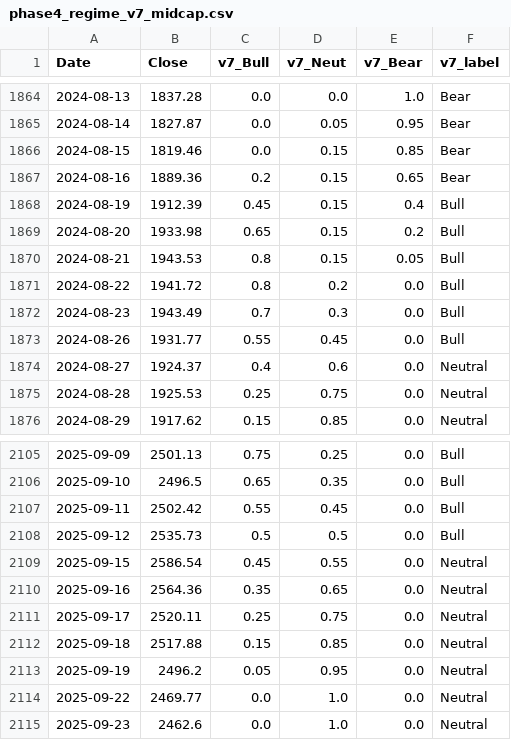
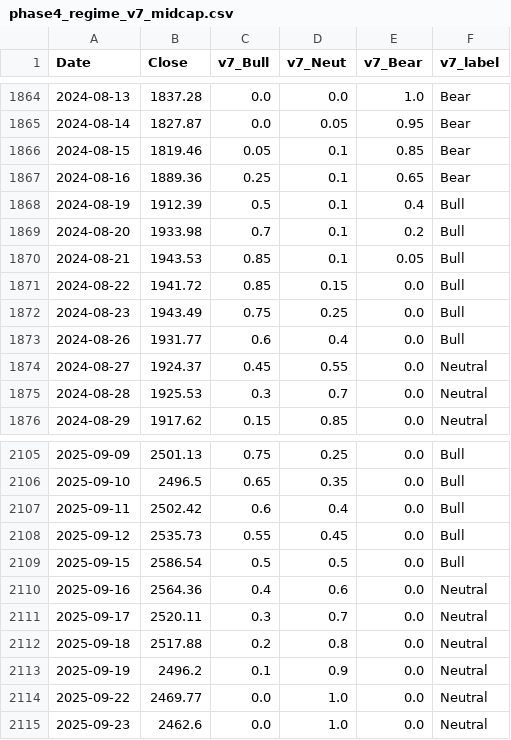
Before and after one commit to hongha5192-bit/index-regime, a CSV file: data/phase4_regime_v7_midcap.csv, drawn as a sheet; only a part is shown, gaps mark what is left out; the diff covers the shown part only.

```diff
--- a/data/phase4_regime_v7_midcap.csv
+++ b/data/phase4_regime_v7_midcap.csv
@@ -1865,12 +1865,12 @@ Date,Close,v7_Bull,v7_Neut,v7_Bear,v7_label
 2024-08-14,1827.87,0.0,0.05,0.95,Bear
-2024-08-15,1819.46,0.0,0.15,0.85,Bear
-2024-08-16,1889.36,0.2,0.15,0.65,Bear
-2024-08-19,1912.39,0.45,0.15,0.4,Bull
-2024-08-20,1933.98,0.65,0.15,0.2,Bull
-2024-08-21,1943.53,0.8,0.15,0.05,Bull
-2024-08-22,1941.72,0.8,0.2,0.0,Bull
-2024-08-23,1943.49,0.7,0.3,0.0,Bull
-2024-08-26,1931.77,0.55,0.45,0.0,Bull
-2024-08-27,1924.37,0.4,0.6,0.0,Neutral
-2024-08-28,1925.53,0.25,0.75,0.0,Neutral
+2024-08-15,1819.46,0.05,0.1,0.85,Bear
+2024-08-16,1889.36,0.25,0.1,0.65,Bear
+2024-08-19,1912.39,0.5,0.1,0.4,Bull
+2024-08-20,1933.98,0.7,0.1,0.2,Bull
+2024-08-21,1943.53,0.85,0.1,0.05,Bull
+2024-08-22,1941.72,0.85,0.15,0.0,Bull
+2024-08-23,1943.49,0.75,0.25,0.0,Bull
+2024-08-26,1931.77,0.6,0.4,0.0,Bull
+2024-08-27,1924.37,0.45,0.55,0.0,Neutral
+2024-08-28,1925.53,0.3,0.7,0.0,Neutral
 2024-08-29,1917.62,0.15,0.85,0.0,Neutral
@@ -2106,9 +2106,9 @@ Date,Close,v7_Bull,v7_Neut,v7_Bear,v7_label
 2025-09-10,2496.5,0.65,0.35,0.0,Bull
-2025-09-11,2502.42,0.55,0.45,0.0,Bull
-2025-09-12,2535.73,0.5,0.5,0.0,Bull
-2025-09-15,2586.54,0.45,0.55,0.0,Neutral
-2025-09-16,2564.36,0.35,0.65,0.0,Neutral
-2025-09-17,2520.11,0.25,0.75,0.0,Neutral
-2025-09-18,2517.88,0.15,0.85,0.0,Neutral
-2025-09-19,2496.2,0.05,0.95,0.0,Neutral
+2025-09-11,2502.42,0.6,0.4,0.0,Bull
+2025-09-12,2535.73,0.55,0.45,0.0,Bull
+2025-09-15,2586.54,0.5,0.5,0.0,Bull
+2025-09-16,2564.36,0.4,0.6,0.0,Neutral
+2025-09-17,2520.11,0.3,0.7,0.0,Neutral
+2025-09-18,2517.88,0.2,0.8,0.0,Neutral
+2025-09-19,2496.2,0.1,0.9,0.0,Neutral
 2025-09-22,2469.77,0.0,1.0,0.0,Neutral
```
Also changed, not shown: 151 edited cells elsewhere in this file, data/phase4_regime_v7_smallcap.csv, data/phase4_regime_v7_vn30.csv, 10 other files.
